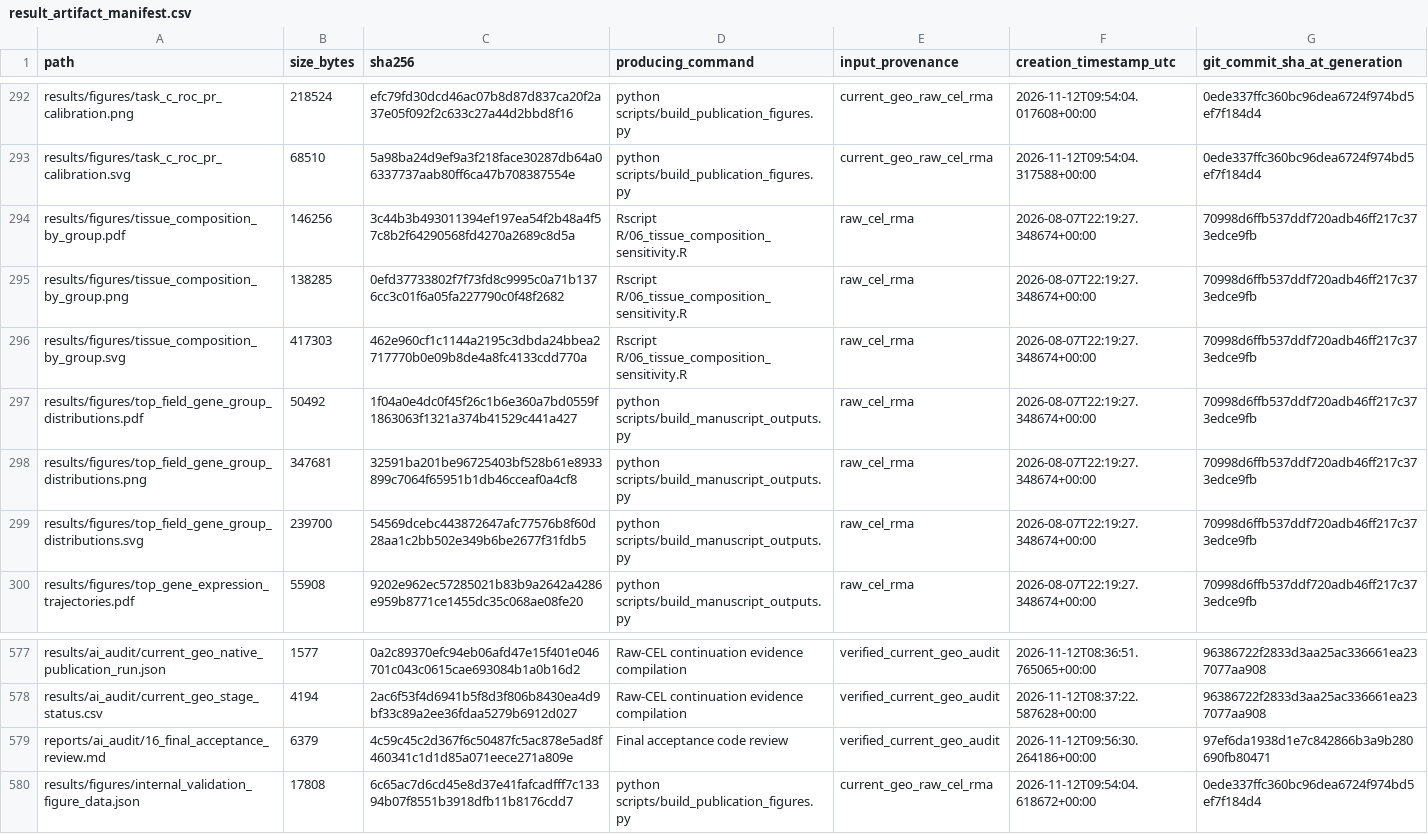
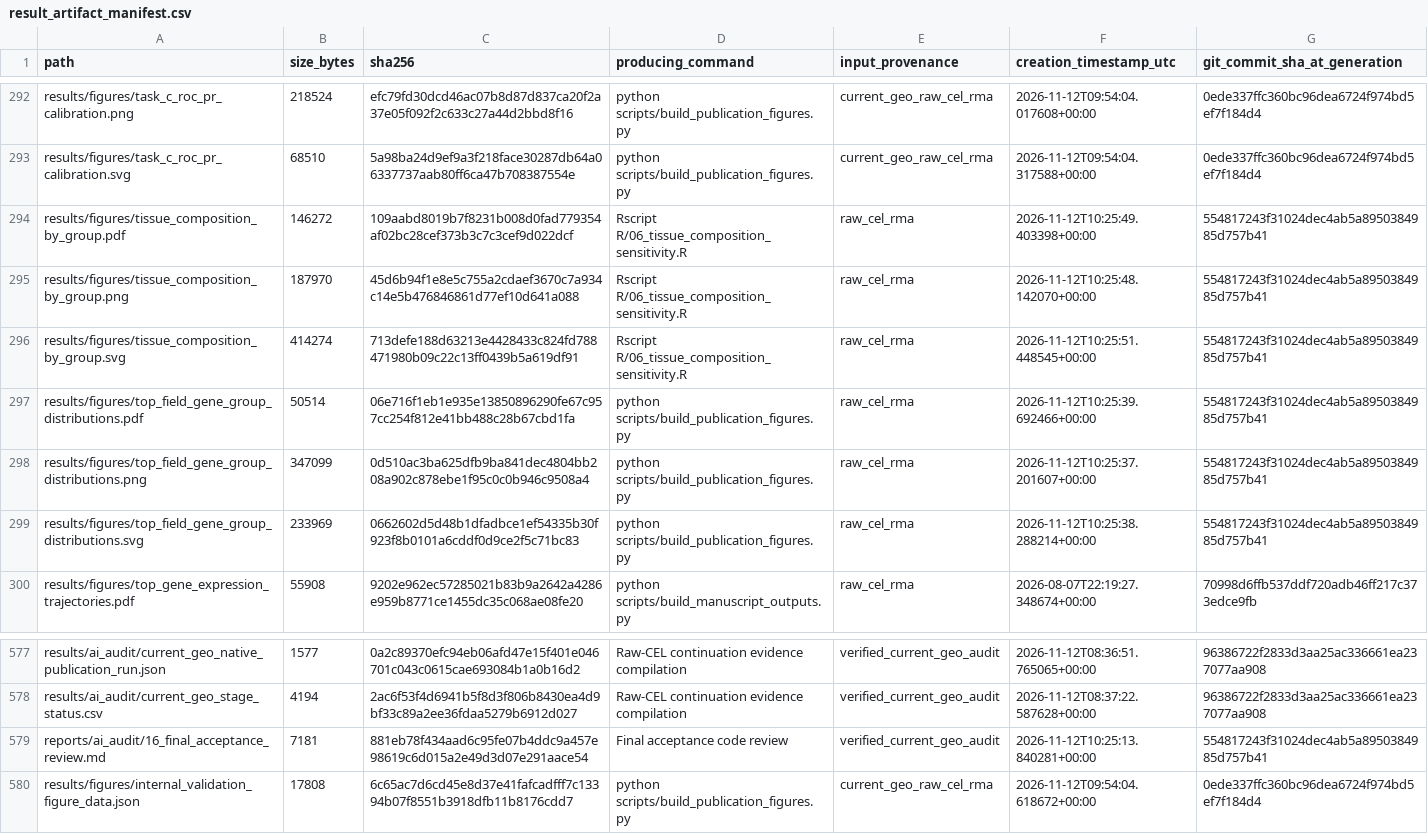
Before and after one commit to qurbaneliii/colorectal-field-cancerization, a CSV file: reports/result_artifact_manifest.csv, drawn as a sheet; only a part is shown, gaps mark what is left out.

```diff
--- a/reports/result_artifact_manifest.csv
+++ b/reports/result_artifact_manifest.csv
@@ -293,8 +293,8 @@ results/figures/task_c_roc_pr_calibration.png,218524,efc79fd30dcd46ac07b8d87d837
 results/figures/task_c_roc_pr_calibration.svg,68510,5a98ba24d9ef9a3f218face30287db64a06337737aab80ff6ca47b708387554e,python scripts/build_publication_figures.py,current_geo_raw_cel_rma,2026-11-12T09:54:04.317588+00:00,0ede337ffc360bc96dea6724f974bd5ef7f184d4
-results/figures/tissue_composition_by_group.pdf,146256,3c44b3b493011394ef197ea54f2b48a4f57c8b2f64290568fd4270a2689c8d5a,Rscript R/06_tissue_composition_sensitivity.R,raw_cel_rma,2026-08-07T22:19:27.348674+00:00,70998d6ffb537ddf720adb46ff217c373edce9fb
-results/figures/tissue_composition_by_group.png,138285,0efd37733802f7f73fd8c9995c0a71b1376cc3c01f6a05fa227790c0f48f2682,Rscript R/06_tissue_composition_sensitivity.R,raw_cel_rma,2026-08-07T22:19:27.348674+00:00,70998d6ffb537ddf720adb46ff217c373edce9fb
-results/figures/tissue_composition_by_group.svg,417303,462e960cf1c1144a2195c3dbda24bbea2717770b0e09b8de4a8fc4133cdd770a,Rscript R/06_tissue_composition_sensitivity.R,raw_cel_rma,2026-08-07T22:19:27.348674+00:00,70998d6ffb537ddf720adb46ff217c373edce9fb
-results/figures/top_field_gene_group_distributions.pdf,50492,1f04a0e4dc0f45f26c1b6e360a7bd0559f1863063f1321a374b41529c441a427,python scripts/build_manuscript_outputs.py,raw_cel_rma,2026-08-07T22:19:27.348674+00:00,70998d6ffb537ddf720adb46ff217c373edce9fb
-results/figures/top_field_gene_group_distributions.png,347681,32591ba201be96725403bf528b61e8933899c7064f65951b1db46cceaf0a4cf8,python scripts/build_manuscript_outputs.py,raw_cel_rma,2026-08-07T22:19:27.348674+00:00,70998d6ffb537ddf720adb46ff217c373edce9fb
-results/figures/top_field_gene_group_distributions.svg,239700,54569dcebc443872647afc77576b8f60d28aa1c2bb502e349b6be2677f31fdb5,python scripts/build_manuscript_outputs.py,raw_cel_rma,2026-08-07T22:19:27.348674+00:00,70998d6ffb537ddf720adb46ff217c373edce9fb
+results/figures/tissue_composition_by_group.pdf,146272,109aabd8019b7f8231b008d0fad779354af02bc28cef373b3c7c3cef9d022dcf,Rscript R/06_tissue_composition_sensitivity.R,raw_cel_rma,2026-11-12T10:25:49.403398+00:00,554817243f31024dec4ab5a8950384985d757b41
+results/figures/tissue_composition_by_group.png,187970,45d6b94f1e8e5c755a2cdaef3670c7a934c14e5b476846861d77ef10d641a088,Rscript R/06_tissue_composition_sensitivity.R,raw_cel_rma,2026-11-12T10:25:48.142070+00:00,554817243f31024dec4ab5a8950384985d757b41
+results/figures/tissue_composition_by_group.svg,414274,713defe188d63213e4428433c824fd788471980b09c22c13ff0439b5a619df91,Rscript R/06_tissue_composition_sensitivity.R,raw_cel_rma,2026-11-12T10:25:51.448545+00:00,554817243f31024dec4ab5a8950384985d757b41
+results/figures/top_field_gene_group_distributions.pdf,50514,06e716f1eb1e935e13850896290fe67c957cc254f812e41bb488c28b67cbd1fa,python scripts/build_publication_figures.py,raw_cel_rma,2026-11-12T10:25:39.692466+00:00,554817243f31024dec4ab5a8950384985d757b41
+results/figures/top_field_gene_group_distributions.png,347099,0d510ac3ba625dfb9ba841dec4804bb208a902c878ebe1f95c0c0b946c9508a4,python scripts/build_publication_figures.py,raw_cel_rma,2026-11-12T10:25:37.201607+00:00,554817243f31024dec4ab5a8950384985d757b41
+results/figures/top_field_gene_group_distributions.svg,233969,0662602d5d48b1dfadbce1ef54335b30f923f8b0101a6cddf0d9ce2f5c71bc83,python scripts/build_publication_figures.py,raw_cel_rma,2026-11-12T10:25:38.288214+00:00,554817243f31024dec4ab5a8950384985d757b41
 results/figures/top_gene_expression_trajectories.pdf,55908,9202e962ec57285021b83b9a2642a4286e959b8771ce1455dc35c068ae08fe20,python scripts/build_manuscript_outputs.py,raw_cel_rma,2026-08-07T22:19:27.348674+00:00,70998d6ffb537ddf720adb46ff217c373edce9fb
@@ -578,3 +578,3 @@ results/ai_audit/current_geo_native_publication_run.json,1577,0a2c89370efc94eb06
 results/ai_audit/current_geo_stage_status.csv,4194,2ac6f53f4d6941b5f8d3f806b8430ea4d9bf33c89a2ee36fdaa5279b6912d027,Raw-CEL continuation evidence compilation,verified_current_geo_audit,2026-11-12T08:37:22.587628+00:00,96386722f2833d3aa25ac336661ea237077aa908
-reports/ai_audit/16_final_acceptance_review.md,6379,4c59c45c2d367f6c50487fc5ac878e5ad8f460341c1d1d85a071eece271a809e,Final acceptance code review,verified_current_geo_audit,2026-11-12T09:56:30.264186+00:00,97ef6da1938d1e7c842866b3a9b280690fb80471
+reports/ai_audit/16_final_acceptance_review.md,7181,881eb78f434aad6c95fe07b4ddc9a457e98619c6d015a2e49d3d07e291aace54,Final acceptance code review,verified_current_geo_audit,2026-11-12T10:25:13.840281+00:00,554817243f31024dec4ab5a8950384985d757b41
 results/figures/internal_validation_figure_data.json,17808,6c65ac7d6cd45e8d37e41fafcadfff7c13394b07f8551b3918dfb11b8176cdd7,python scripts/build_publication_figures.py,current_geo_raw_cel_rma,2026-11-12T09:54:04.618672+00:00,0ede337ffc360bc96dea6724f974bd5ef7f184d4
```
Also changed, not shown: 6 other files.
